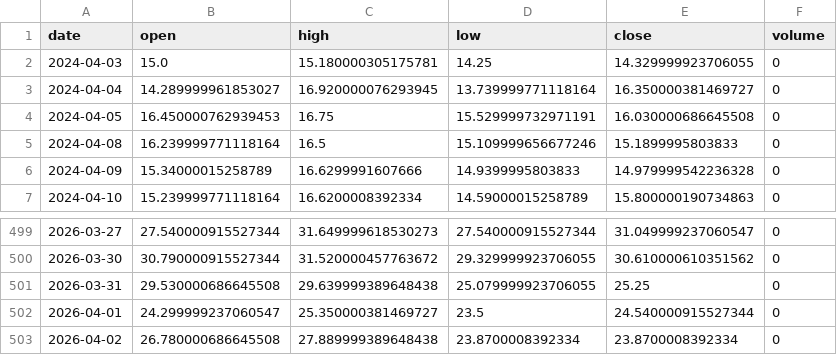
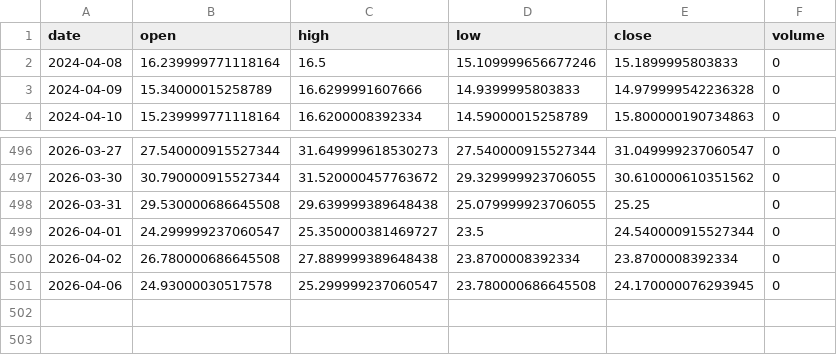
Before and after one commit to grahamgourlay-prog/Fortress2026, a CSV file: chart-pipeline/portfolio_data/VIX_1day.csv, drawn as a sheet; only a part is shown, gaps mark what is left out; removed rows and columns are numbered as before the commit, all else as after; the diff names each change by its address in the sheet, - before the commit and + after, or states it on an @@ line.

Commit message:
chore: scheduled chart refresh 2026-04-07 UTC

```diff
--- a/chart-pipeline/portfolio_data/VIX_1day.csv
+++ b/chart-pipeline/portfolio_data/VIX_1day.csv
-row 2: 2024-04-03 | 15.0 | 15.180000305175781 | 14.25 | 14.329999923706055 | 0
-row 3: 2024-04-04 | 14.289999961853027 | 16.920000076293945 | 13.739999771118164 | 16.350000381469727 | 0
-row 4: 2024-04-05 | 16.450000762939453 | 16.75 | 15.529999732971191 | 16.030000686645508 | 0
+row 501: 2026-04-06 | 24.93000030517578 | 25.299999237060547 | 23.780000686645508 | 24.170000076293945 | 0
```
Also changed, not shown: chart-pipeline/portfolio_data/COPG_1day.csv, chart-pipeline/portfolio_data/DFNG_1day.csv, 21 other files.
